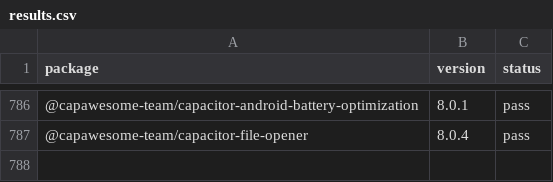
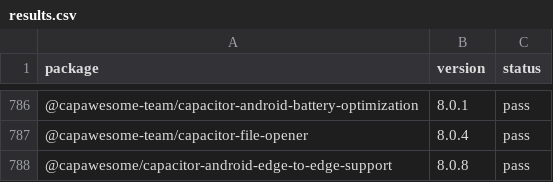
Before and after one commit to gabrieldonadel/agp-new-dsl, a CSV file: results.csv, drawn as a sheet; only a part is shown, gaps mark what is left out; the diff names each change by its address in the sheet, - before the commit and + after, or states it on an @@ line.

Commit message:
test(@capawesome/capacitor-android-edge-to-edge-support): pass

```diff
--- a/results.csv
+++ b/results.csv
+row 788: @capawesome/capacitor-android-edge-to-edge-support | 8.0.8 | pass
```
Also changed, not shown: 1 other file.
